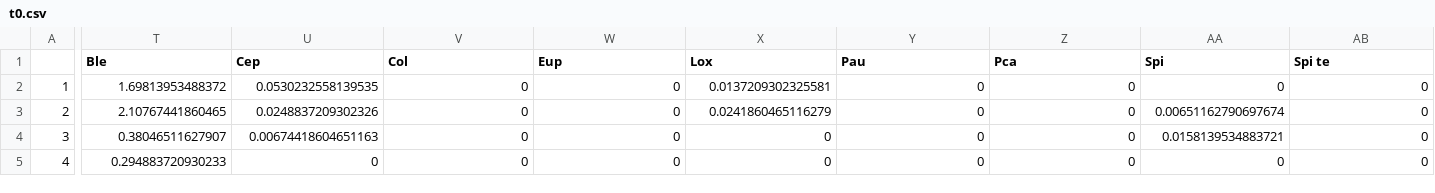
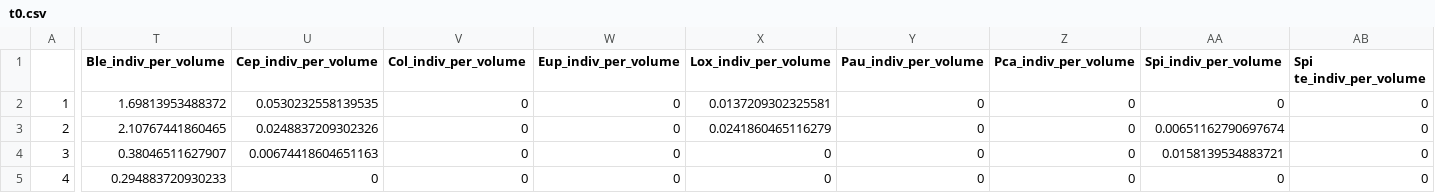
Before and after one commit to Emanuele-Giacomuzzo/RelativeSize, a CSV file: data/species_ID_13_threshold/t0.csv, drawn as a sheet; only a part is shown, gaps mark what is left out; the diff covers the shown part only; the diff names each change by its address in the sheet, - before the commit and + after, or states it on an @@ line.

```diff
--- a/data/species_ID_13_threshold/t0.csv
+++ b/data/species_ID_13_threshold/t0.csv
-T1: Ble
+T1: Ble_indiv_per_volume
-U1: Cep
+U1: Cep_indiv_per_volume
-V1: Col
+V1: Col_indiv_per_volume
-W1: Eup
+W1: Eup_indiv_per_volume
-X1: Lox
+X1: Lox_indiv_per_volume
-Y1: Pau
+Y1: Pau_indiv_per_volume
-Z1: Pca
+Z1: Pca_indiv_per_volume
-AA1: Spi
+AA1: Spi_indiv_per_volume
-AB1: Spi te
+AB1: Spi te_indiv_per_volume
```
Also changed, not shown: 2 edited cells elsewhere in this file, data/species_ID_13_threshold/t1.csv, data/species_ID_13_threshold/t2.csv, 53 other files.
